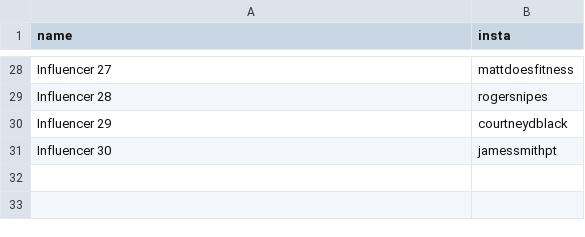
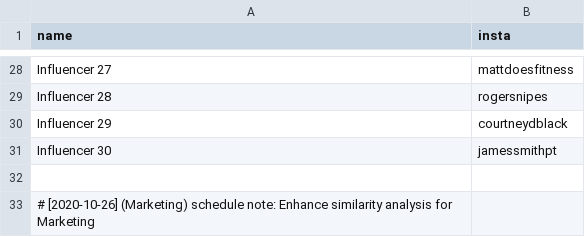
Before and after one commit to martindao/PM_Smart-Market-AI, a CSV file: Data Fetching/influencers.csv, drawn as a sheet; only a part is shown, gaps mark what is left out; the diff names each change by its address in the sheet, - before the commit and + after, or states it on an @@ line.

Commit message:
Enhance similarity analysis for Marketing

```diff
--- a/Data Fetching/influencers.csv
+++ b/Data Fetching/influencers.csv
+row 32: (empty)
+row 33: # [2020-10-26] (Marketing) schedule note: Enhance similarity analysis for Marketing
```
